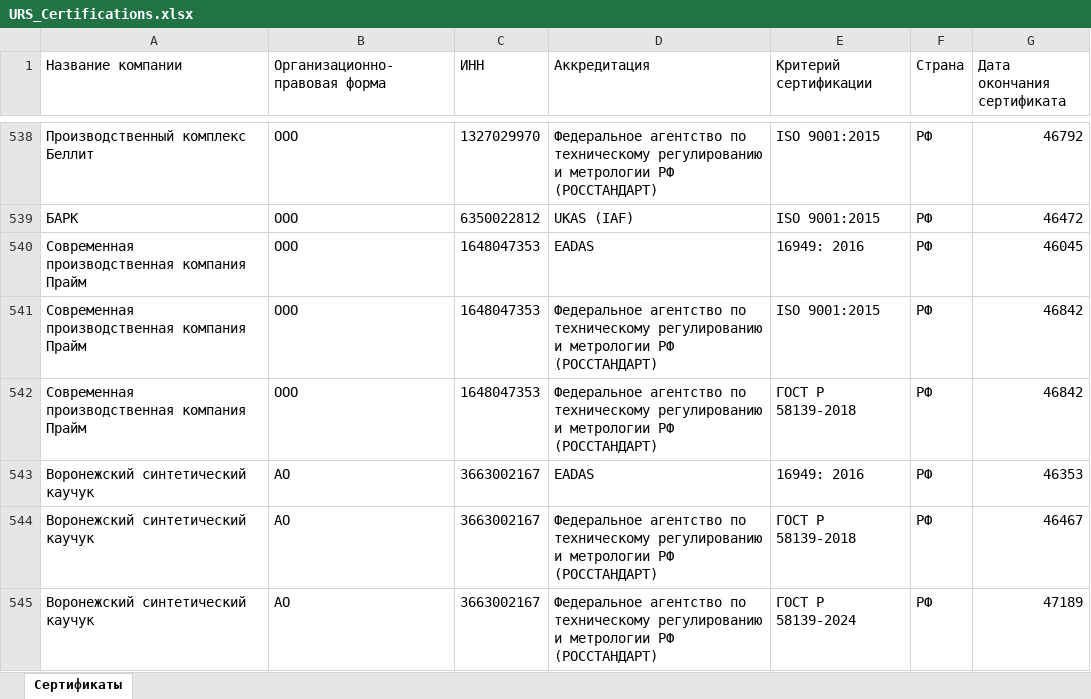
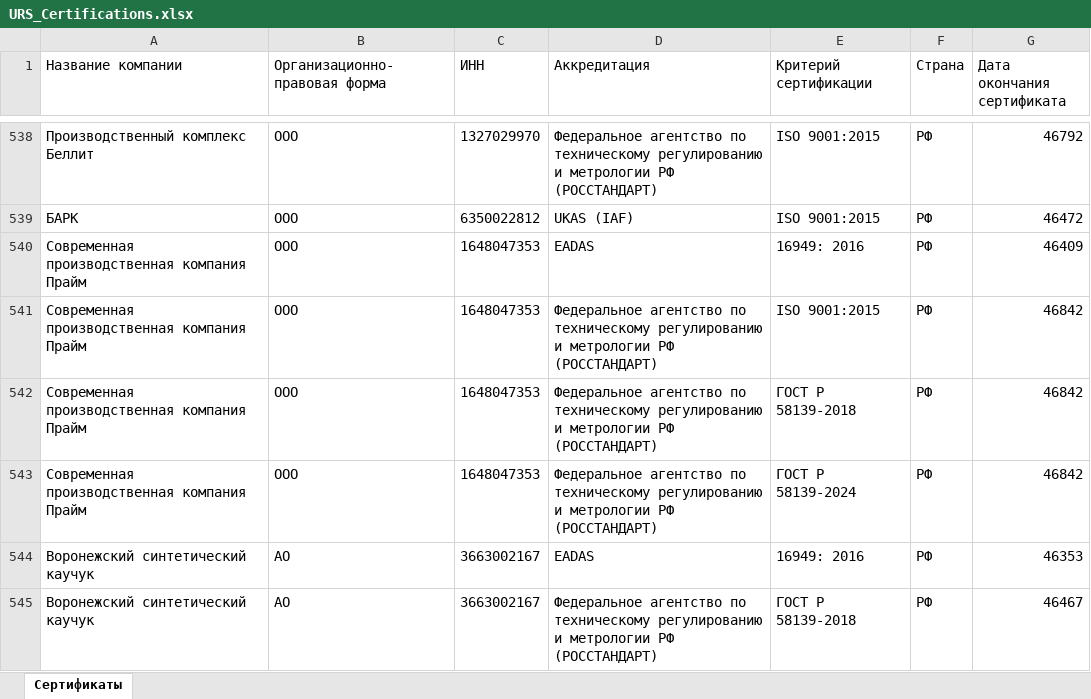
Before and after one commit to LegendaCR/Legendacompany, an Excel workbook: sites/URS/URS_Certifications/URS_Certifications.xlsx, sheet Сертификаты, drawn as a sheet; only a part is shown, gaps mark what is left out; the shorter side is filled out with more unchanged rows; values as stored, in another font and other column widths than the file's, no borders; the diff names each change by its address in the sheet, - before the commit and + after, or states it on an @@ line.

Commit message:
Add files via upload
Signed-off-by: Matveevsky Ilya <fulladress98@gmail.com>

```diff
--- a/sites/URS/URS_Certifications/URS_Certifications.xlsx (sheet Сертификаты)
+++ b/sites/URS/URS_Certifications/URS_Certifications.xlsx (sheet Сертификаты)
-G540 (Дата окончания сертификата): 46045
+G540 (Дата окончания сертификата): 46409
+row 543: Современная производственная компания Прайм | ООО | 1648047353 | Федеральное агентство по техническому регулированию и метрологии РФ (РОССТАНДАРТ) | ГОСТ Р 58139-2024 | РФ | 46842
```
